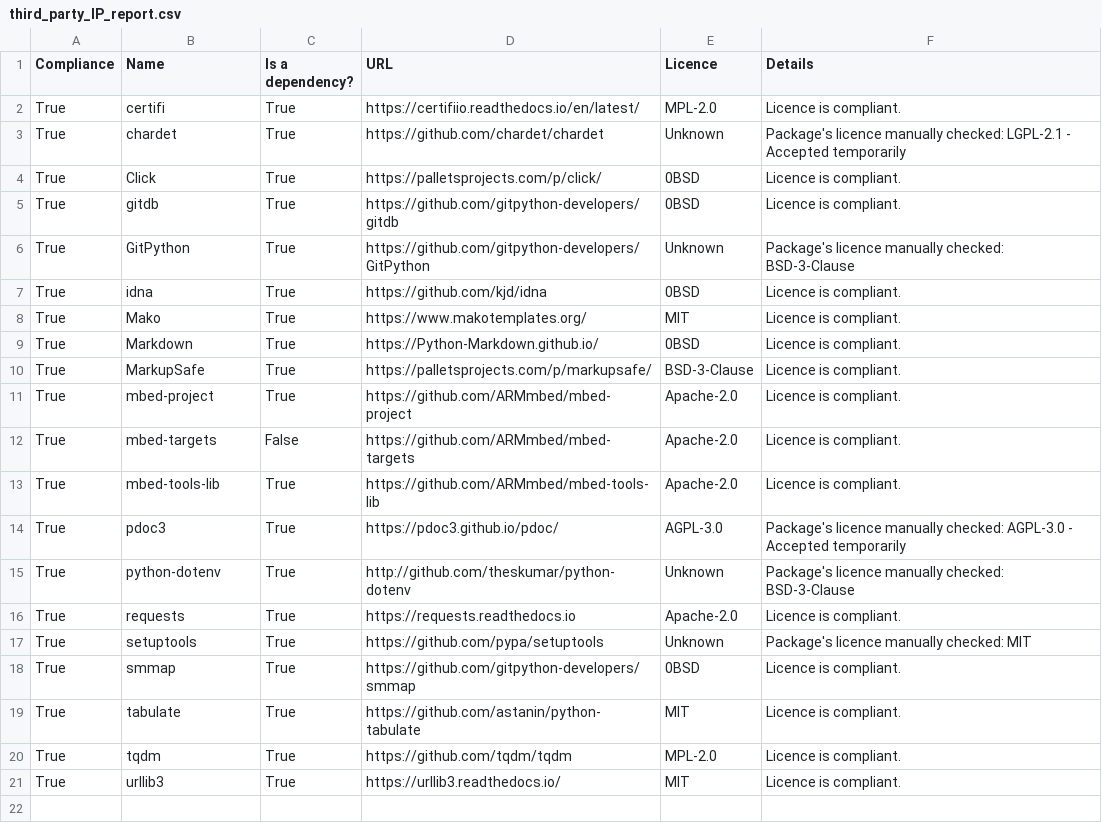
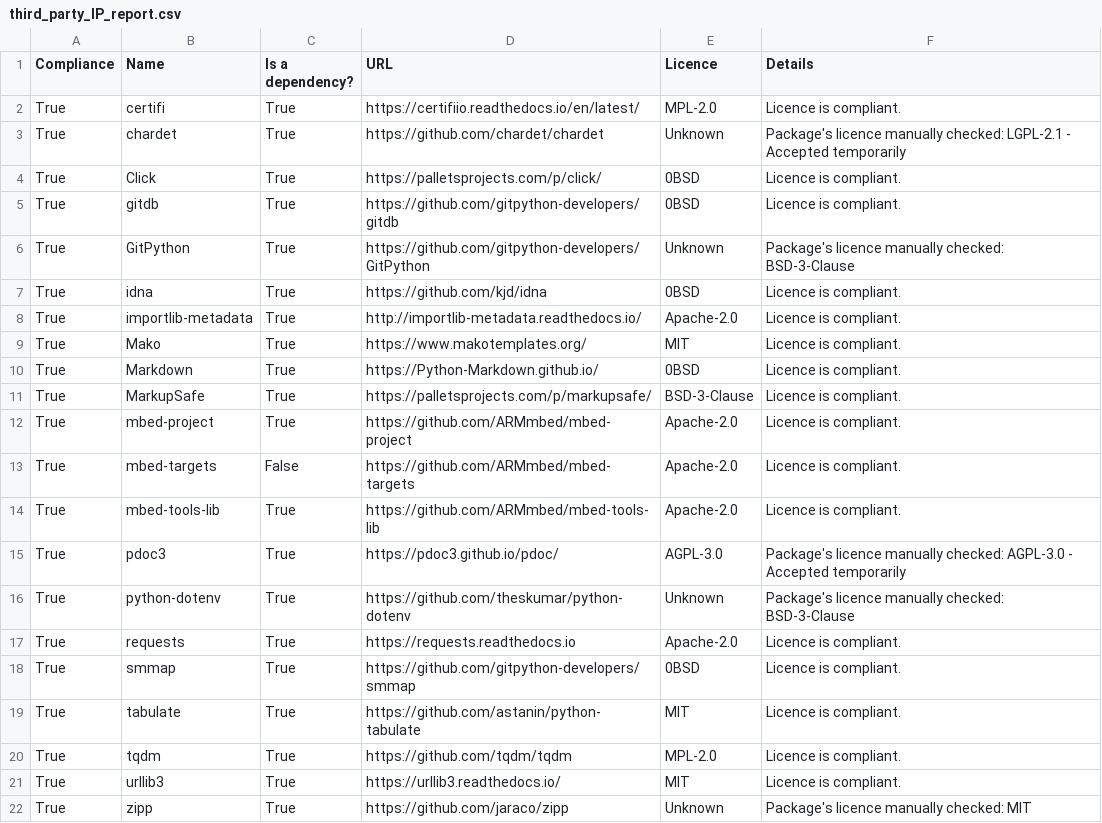
Before and after one commit to ARMmbed/mbed-targets, a CSV file: docs/third_party_IP_report.csv, drawn as a sheet.

```diff
--- a/docs/third_party_IP_report.csv
+++ b/docs/third_party_IP_report.csv
@@ -7,2 +7,3 @@ True,GitPython,True,https://github.com/gitpython-developers/GitPython,Unknown,Pa
 True,idna,True,https://github.com/kjd/idna,0BSD,Licence is compliant.
+True,importlib-metadata,True,http://importlib-metadata.readthedocs.io/,Apache-2.0,Licence is compliant.
 True,Mako,True,https://www.makotemplates.org/,MIT,Licence is compliant.
@@ -14,5 +15,4 @@ True,mbed-tools-lib,True,https://github.com/ARMmbed/mbed-tools-lib,Apache-2.0,Li
 True,pdoc3,True,https://pdoc3.github.io/pdoc/,AGPL-3.0,Package's licence manually checked: AGPL-3.0 - Accepted temporarily
-True,python-dotenv,True,http://github.com/theskumar/python-dotenv,Unknown,Package's licence manually checked: BSD-3-Clause
+True,python-dotenv,True,https://github.com/theskumar/python-dotenv,Unknown,Package's licence manually checked: BSD-3-Clause
 True,requests,True,https://requests.readthedocs.io,Apache-2.0,Licence is compliant.
-True,setuptools,True,https://github.com/pypa/setuptools,Unknown,Package's licence manually checked: MIT
 True,smmap,True,https://github.com/gitpython-developers/smmap,0BSD,Licence is compliant.
@@ -21 +21,2 @@ True,tqdm,True,https://github.com/tqdm/tqdm,MPL-2.0,Licence is compliant.
 True,urllib3,True,https://urllib3.readthedocs.io/,MIT,Licence is compliant.
+True,zipp,True,https://github.com/jaraco/zipp,Unknown,Package's licence manually checked: MIT
```
Also changed, not shown: 16 other files.
